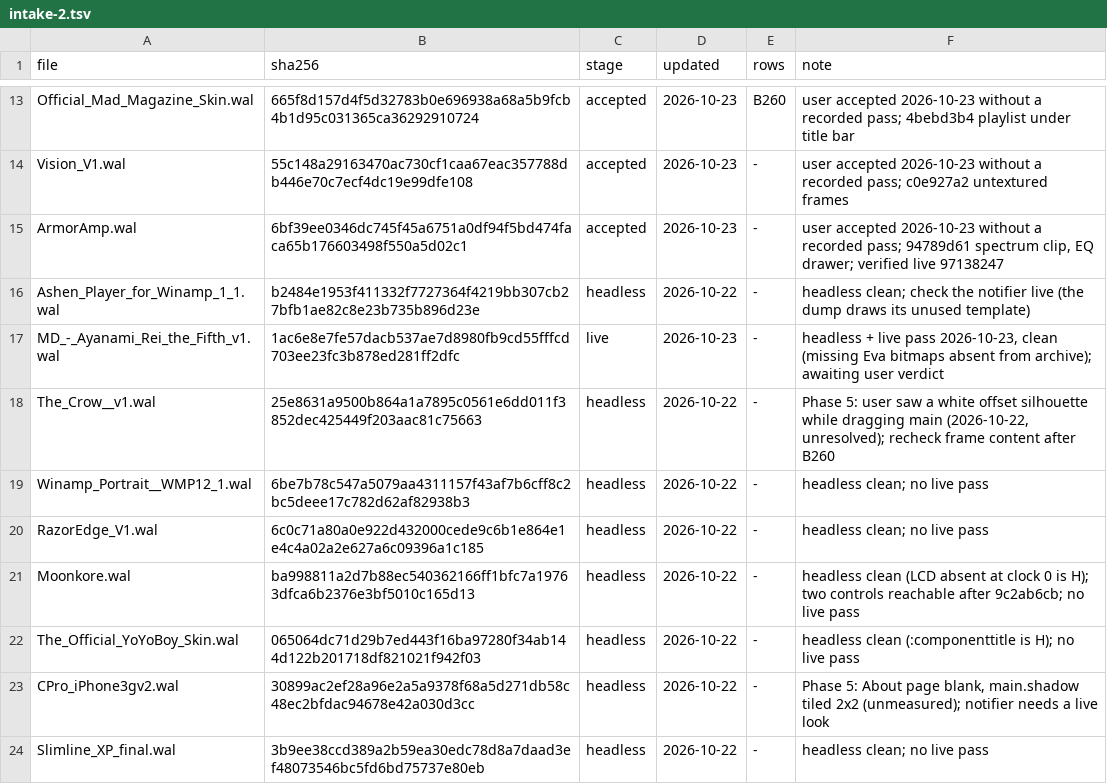
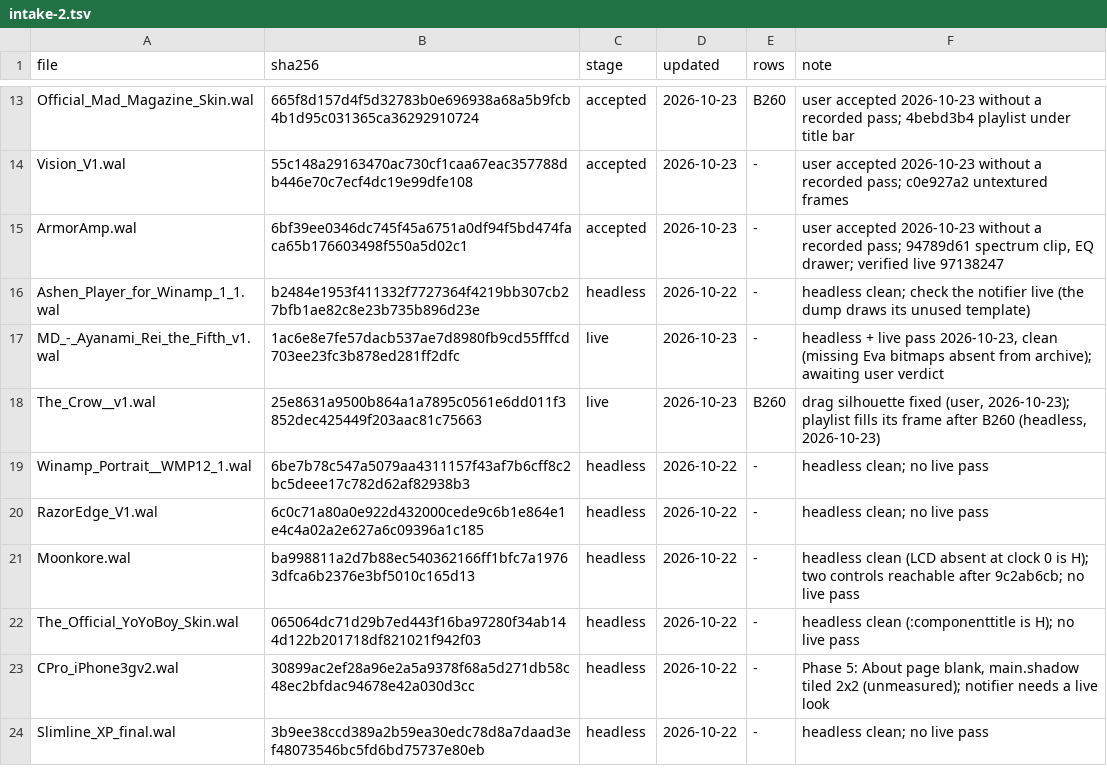
Before and after one commit to ad-repo/nullplayer, a TSV file: docs/winamp-modern/intakes/intake-2.tsv, drawn as a sheet; only a part is shown, gaps mark what is left out.

```diff
--- a/docs/winamp-modern/intakes/intake-2.tsv
+++ b/docs/winamp-modern/intakes/intake-2.tsv
@@ -17,3 +17,3 @@ Ashen_Player_for_Winamp_1_1.wal	b2484e1953f411332f7727364f4219bb307cb27bfb1ae82c
 MD_-_Ayanami_Rei_the_Fifth_v1.wal	1ac6e8e7fe57dacb537ae7d8980fb9cd55fffcd703ee23fc3b878ed281ff2dfc	live	2026-10-23	-	headless + live pass 2026-10-23, clean (missing Eva bitmaps absent from archive); awaiting user verdict
-The_Crow__v1.wal	25e8631a9500b864a1a7895c0561e6dd011f3852dec425449f203aac81c75663	headless	2026-10-22	-	Phase 5: user saw a white offset silhouette while dragging main (2026-10-22, unresolved); recheck frame content after B260
+The_Crow__v1.wal	25e8631a9500b864a1a7895c0561e6dd011f3852dec425449f203aac81c75663	live	2026-10-23	B260	drag silhouette fixed (user, 2026-10-23); playlist fills its frame after B260 (headless, 2026-10-23)
 Winamp_Portrait__WMP12_1.wal	6be7b78c547a5079aa4311157f43af7b6cff8c2bc5deee17c782d62af82938b3	headless	2026-10-22	-	headless clean; no live pass
```
